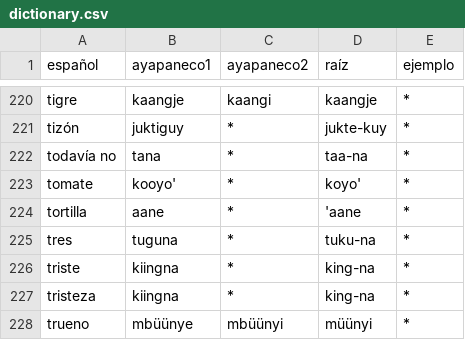
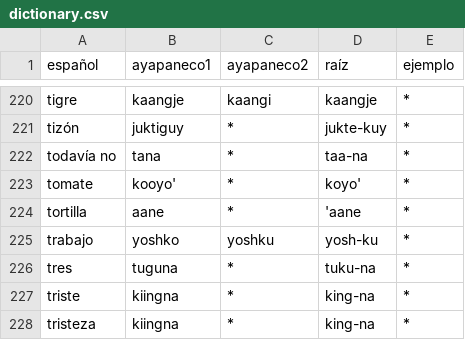
Before and after one commit to jhon-ran/ayapabot, a CSV file: db/dictionary.csv, drawn as a sheet; only a part is shown, gaps mark what is left out; the shorter side is filled out with more unchanged rows; the diff names each change by its address in the sheet, - before the commit and + after, or states it on an @@ line.

Commit message:
add vocab

```diff
--- a/db/dictionary.csv
+++ b/db/dictionary.csv
+row 225: trabajo | yoshko | yoshku | yosh-ku | *
```
